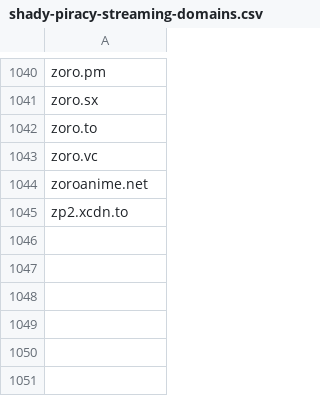
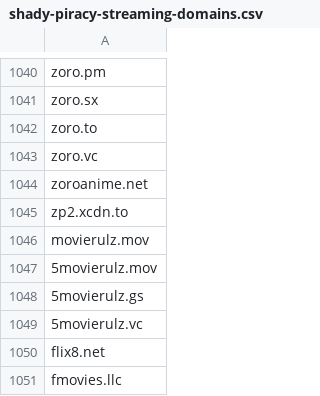
Before and after one commit to GVI-ONE-Cyber/Dynamic_Lists, a CSV file: shady-piracy-streaming-domains.csv, drawn as a sheet; only a part is shown, gaps mark what is left out; the diff names each change by its address in the sheet, - before the commit and + after, or states it on an @@ line.

Commit message:
Update shady-piracy-streaming-domains.csv
quick add 05OCT23

```diff
--- a/shady-piracy-streaming-domains.csv
+++ b/shady-piracy-streaming-domains.csv
+row 1046: movierulz.mov
+row 1047: 5movierulz.mov
+row 1048: 5movierulz.gs
+row 1049: 5movierulz.vc
+row 1050: flix8.net
+row 1051: fmovies.llc
```
